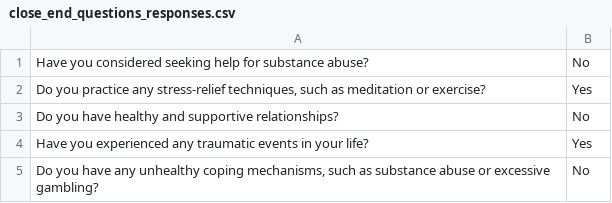
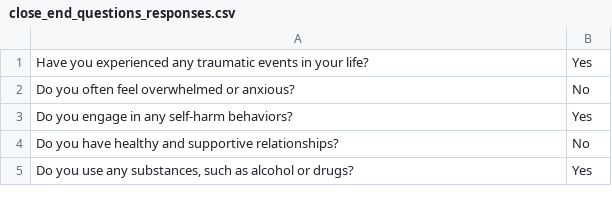
Before and after one commit to vinayak1729-web/Chikitsa_ai, a CSV file: responses/close_end_questions_responses.csv, drawn as a sheet.

```diff
--- a/responses/close_end_questions_responses.csv
+++ b/responses/close_end_questions_responses.csv
@@ -1,5 +1,5 @@
-Have you considered seeking help for substance abuse?,No
-"Do you practice any stress-relief techniques, such as meditation or exercise?",Yes
+Have you experienced any traumatic events in your life?,Yes
+Do you often feel overwhelmed or anxious?,No
+Do you engage in any self-harm behaviors?,Yes
 Do you have healthy and supportive relationships?,No
-Have you experienced any traumatic events in your life?,Yes
-"Do you have any unhealthy coping mechanisms, such as substance abuse or excessive gambling?",No
+"Do you use any substances, such as alcohol or drugs?",Yes
```
Also changed, not shown: responses/open_end_questions_responses.csv, 16 other files.
